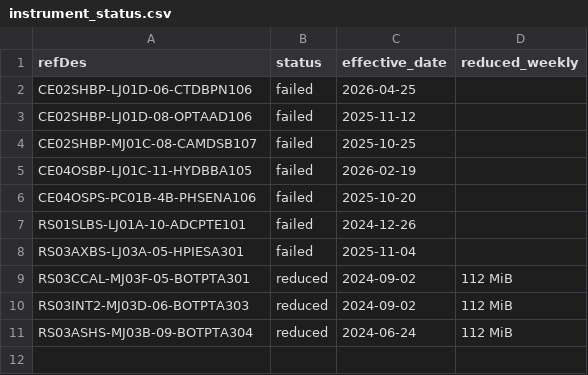
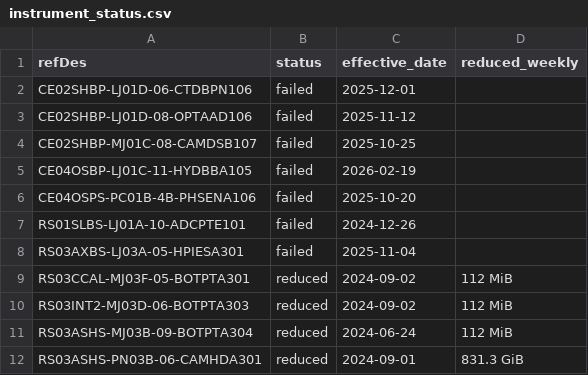
Before and after one commit to OOI-CabledArray/kpis, a CSV file: instrument_status.csv, drawn as a sheet.

```diff
--- a/instrument_status.csv
+++ b/instrument_status.csv
@@ -1,3 +1,3 @@
 refDes,status,effective_date,reduced_weekly
-CE02SHBP-LJ01D-06-CTDBPN106,failed,2026-04-25,
+CE02SHBP-LJ01D-06-CTDBPN106,failed,2025-12-01,
 CE02SHBP-LJ01D-08-OPTAAD106,failed,2025-11-12,
@@ -11 +11,2 @@ RS03INT2-MJ03D-06-BOTPTA303,reduced,2024-09-02,112 MiB
 RS03ASHS-MJ03B-09-BOTPTA304,reduced,2024-06-24,112 MiB
+RS03ASHS-PN03B-06-CAMHDA301,reduced,2024-09-01,831.3 GiB
```
Also changed, not shown: baseline_overrides.csv, 2 other files.
